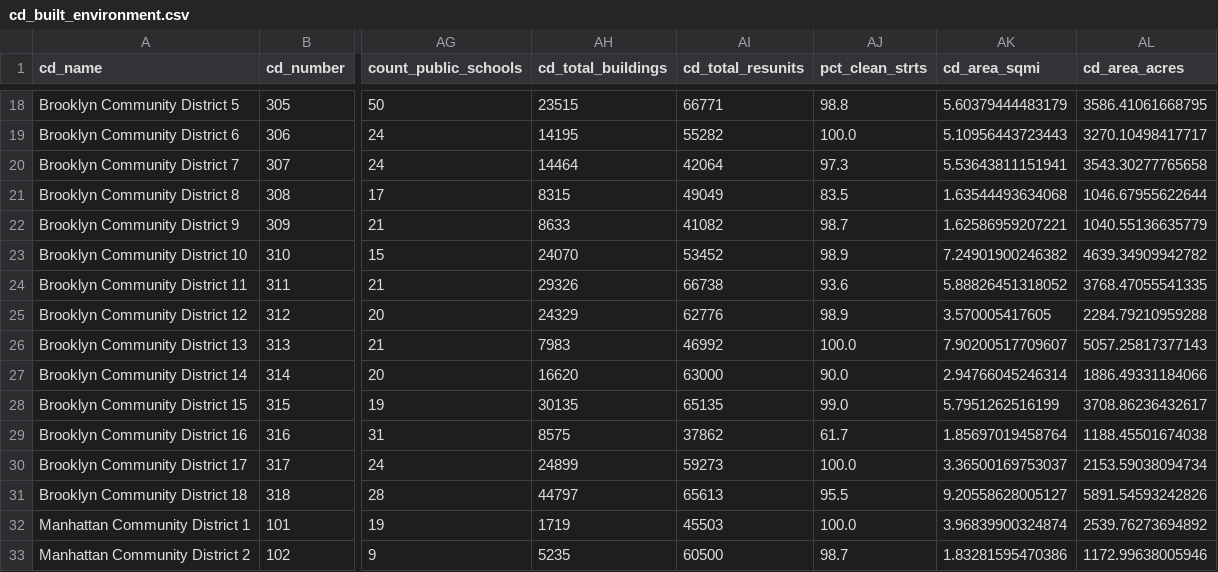
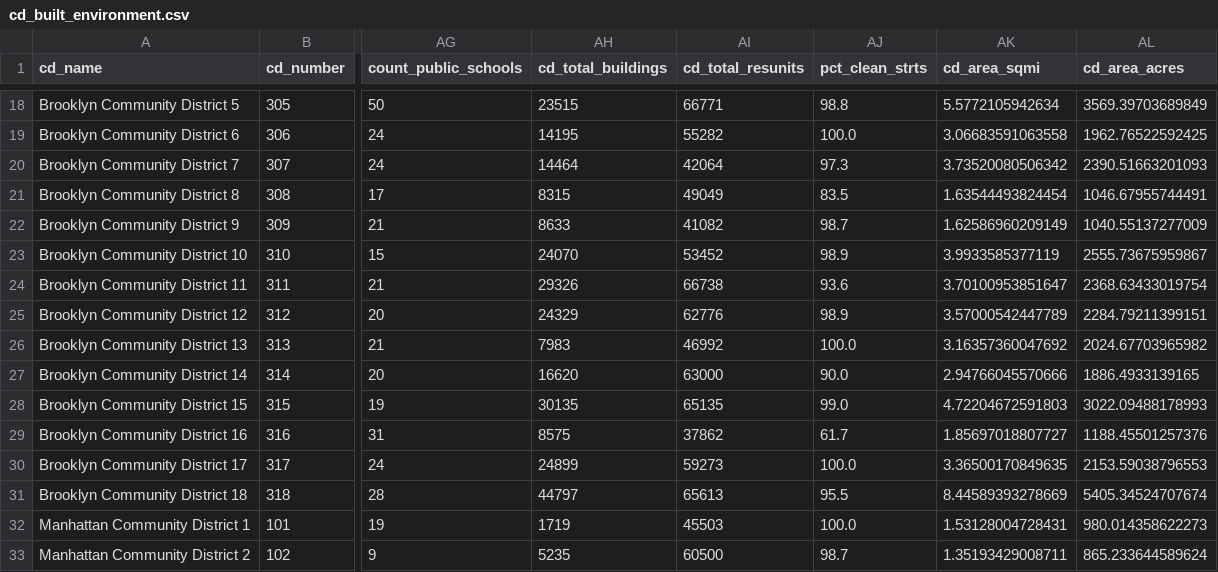
Before and after one commit to NYCPlanning/db-community-profiles, a CSV file: cdprofiles_build/output/cd_built_environment.csv, drawn as a sheet; only a part is shown, gaps mark what is left out; the diff covers the shown part only; the diff names each change by its address in the sheet, - before the commit and + after, or states it on an @@ line.

```diff
--- a/cdprofiles_build/output/cd_built_environment.csv
+++ b/cdprofiles_build/output/cd_built_environment.csv
-AK18 (cd_area_sqmi): 5.60379444483179
+AK18 (cd_area_sqmi): 5.5772105942634
-AL18 (cd_area_acres): 3586.41061668795
+AL18 (cd_area_acres): 3569.39703689849
-AK19 (cd_area_sqmi): 5.10956443723443
+AK19 (cd_area_sqmi): 3.06683591063558
-AL19 (cd_area_acres): 3270.10498417717
+AL19 (cd_area_acres): 1962.76522592425
-AK20 (cd_area_sqmi): 5.53643811151941
+AK20 (cd_area_sqmi): 3.73520080506342
-AL20 (cd_area_acres): 3543.30277765658
+AL20 (cd_area_acres): 2390.51663201093
-AK21 (cd_area_sqmi): 1.63544493634068
+AK21 (cd_area_sqmi): 1.63544493824454
-AL21 (cd_area_acres): 1046.67955622644
+AL21 (cd_area_acres): 1046.67955744491
-AK22 (cd_area_sqmi): 1.62586959207221
+AK22 (cd_area_sqmi): 1.62586960209149
-AL22 (cd_area_acres): 1040.55136635779
+AL22 (cd_area_acres): 1040.55137277009
-AK23 (cd_area_sqmi): 7.24901900246382
+AK23 (cd_area_sqmi): 3.9933585377119
-AL23 (cd_area_acres): 4639.34909942782
+AL23 (cd_area_acres): 2555.73675959867
-AK24 (cd_area_sqmi): 5.88826451318052
+AK24 (cd_area_sqmi): 3.70100953851647
-AL24 (cd_area_acres): 3768.47055541335
+AL24 (cd_area_acres): 2368.63433019754
-AK25 (cd_area_sqmi): 3.570005417605
+AK25 (cd_area_sqmi): 3.57000542447789
-AL25 (cd_area_acres): 2284.79210959288
+AL25 (cd_area_acres): 2284.79211399151
-AK26 (cd_area_sqmi): 7.90200517709607
+AK26 (cd_area_sqmi): 3.16357360047692
-AL26 (cd_area_acres): 5057.25817377143
+AL26 (cd_area_acres): 2024.67703965982
-AK27 (cd_area_sqmi): 2.94766045246314
+AK27 (cd_area_sqmi): 2.94766045570666
-AL27 (cd_area_acres): 1886.49331184066
+AL27 (cd_area_acres): 1886.4933139165
-AK28 (cd_area_sqmi): 5.7951262516199
+AK28 (cd_area_sqmi): 4.72204672591803
-AL28 (cd_area_acres): 3708.86236432617
+AL28 (cd_area_acres): 3022.09488178993
-AK29 (cd_area_sqmi): 1.85697019458764
+AK29 (cd_area_sqmi): 1.85697018807727
-AL29 (cd_area_acres): 1188.45501674038
+AL29 (cd_area_acres): 1188.45501257376
-AK30 (cd_area_sqmi): 3.36500169753037
+AK30 (cd_area_sqmi): 3.36500170849635
-AL30 (cd_area_acres): 2153.59038094734
+AL30 (cd_area_acres): 2153.59038796553
-AK31 (cd_area_sqmi): 9.20558628005127
+AK31 (cd_area_sqmi): 8.44589393278669
-AL31 (cd_area_acres): 5891.54593242826
+AL31 (cd_area_acres): 5405.34524707674
-AK32 (cd_area_sqmi): 3.96839900324874
+AK32 (cd_area_sqmi): 1.53128004728431
-AL32 (cd_area_acres): 2539.76273694892
+AL32 (cd_area_acres): 980.014358622273
-AK33 (cd_area_sqmi): 1.83281595470386
+AK33 (cd_area_sqmi): 1.35193429008711
-AL33 (cd_area_acres): 1172.99638005946
+AL33 (cd_area_acres): 865.233644589624
```
Also changed, not shown: 86 edited cells elsewhere in this file, 2 other files.
